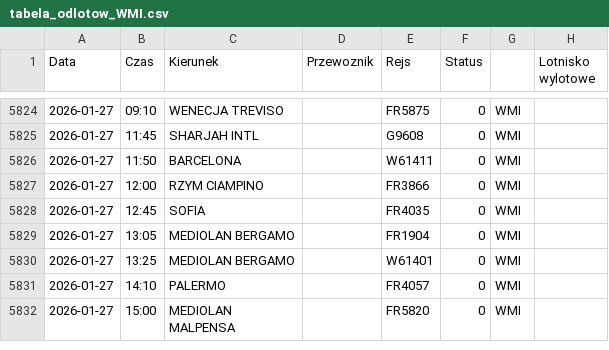
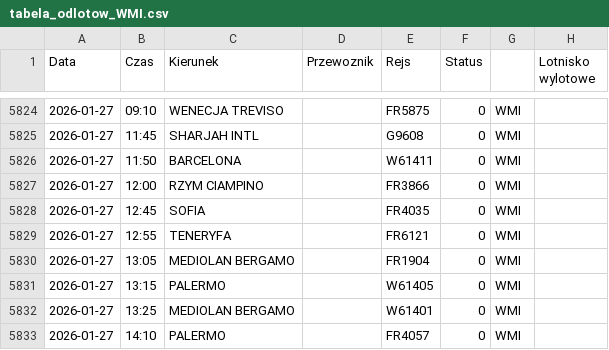
Before and after one commit to grzegorz-nowacki/departures-scraper, a CSV file: scraper/scraper_output/tabela_odlotow_WMI.csv, drawn as a sheet; only a part is shown, gaps mark what is left out; the shorter side is filled out with more unchanged rows.

```diff
--- a/scraper/scraper_output/tabela_odlotow_WMI.csv
+++ b/scraper/scraper_output/tabela_odlotow_WMI.csv
@@ -5828,3 +5828,5 @@ Data;Czas;Kierunek;Przewoznik;Rejs;Status;;Lotnisko wylotowe
 2026-01-27;12:45;SOFIA;;FR4035;0;"WMI"
+2026-01-27;12:55;TENERYFA;;FR6121;0;"WMI"
 2026-01-27;13:05;MEDIOLAN BERGAMO;;FR1904;0;"WMI"
+2026-01-27;13:15;PALERMO;;W61405;0;"WMI"
 2026-01-27;13:25;MEDIOLAN BERGAMO;;W61401;0;"WMI"
```
Also changed, not shown: scraper/scraper_output/tabela_odlotow_KTW.csv, 2 other files.
